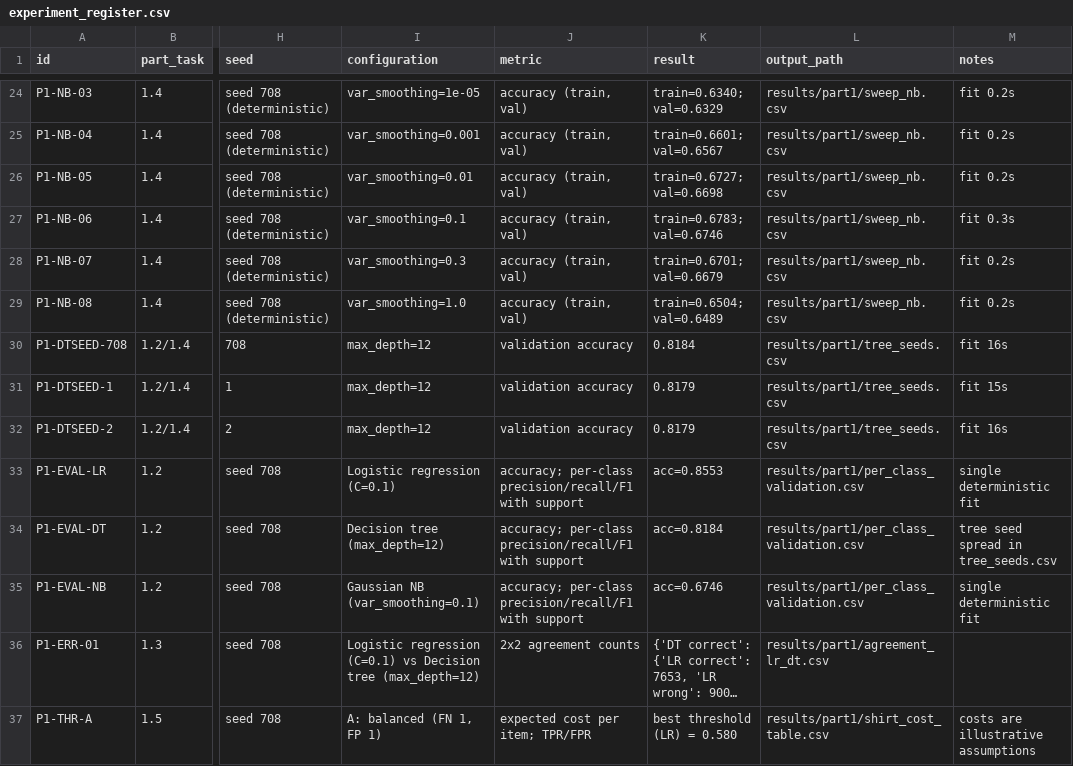
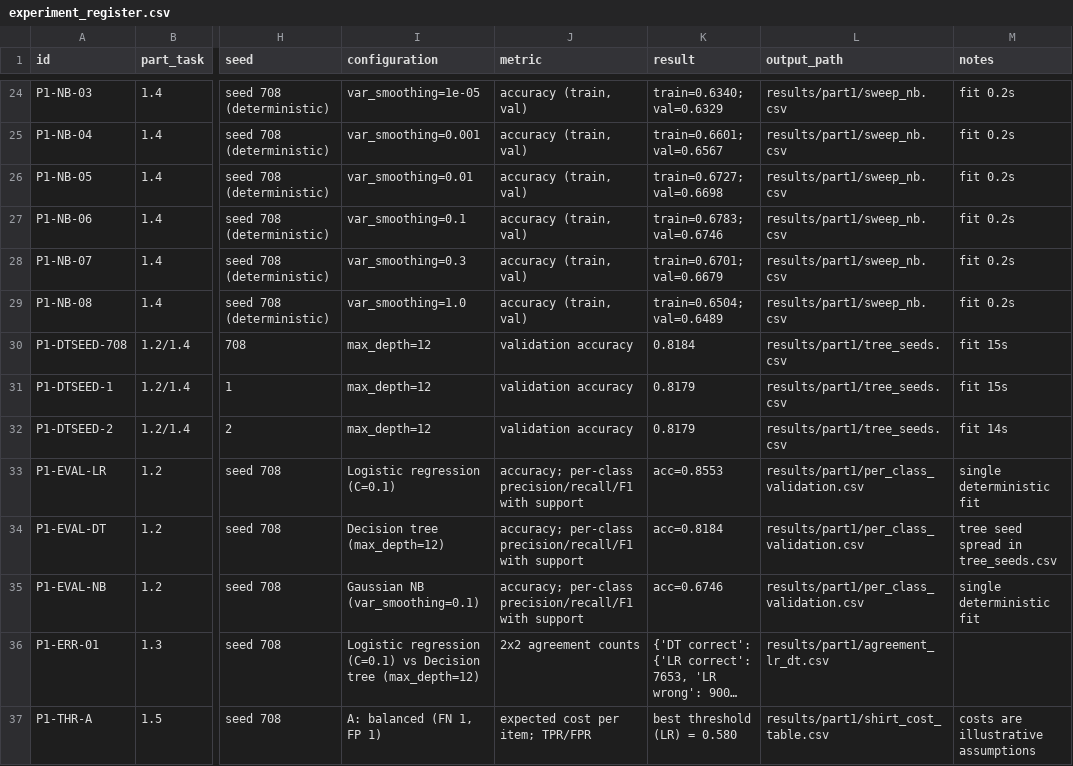
Before and after one commit to gulcinomercik/ecs708-fashion-mnist, a CSV file: results/experiment_register.csv, drawn as a sheet; only a part is shown, gaps mark what is left out; long unchanged cells end in …; the diff covers the shown part only; the diff names each change by its address in the sheet, - before the commit and + after, or states it on an @@ line.

```diff
--- a/results/experiment_register.csv
+++ b/results/experiment_register.csv
-M27 (notes): fit 0.3s
+M27 (notes): fit 0.2s
-M30 (notes): fit 16s
+M30 (notes): fit 15s
-M32 (notes): fit 16s
+M32 (notes): fit 14s
```
Also changed, not shown: 15 edited cells elsewhere in this file, results/part1/runtimes_part1.csv, results/part1/sweep_logreg.csv, 3 other files.
